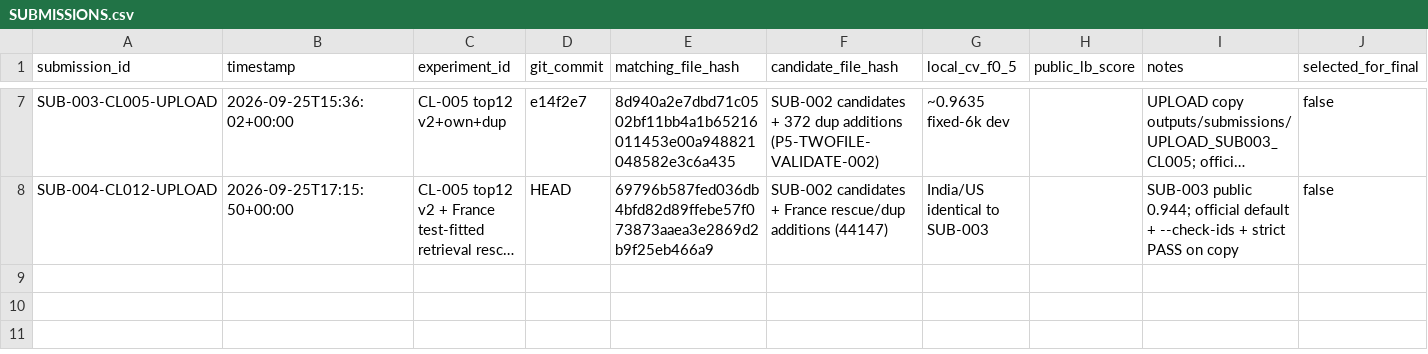
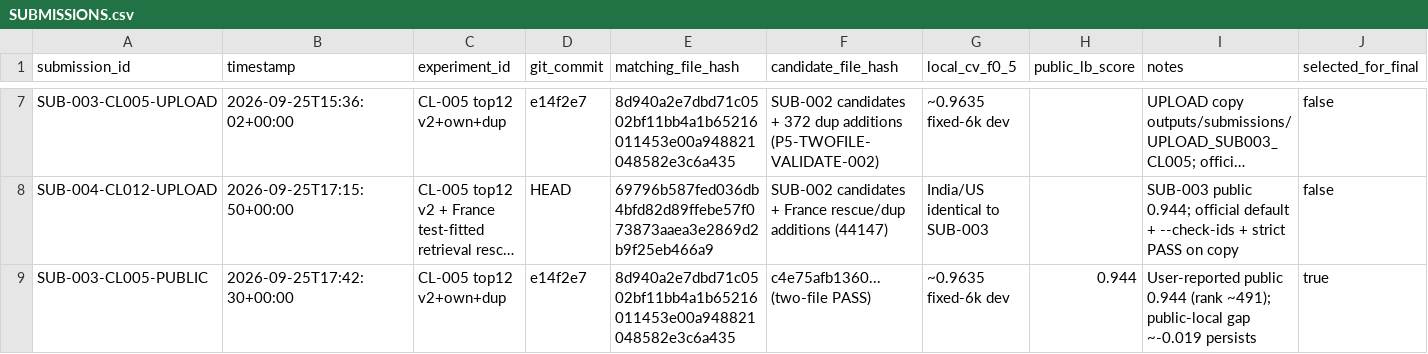
Before and after one commit to Eartherai/Amazon-ML, a CSV file: SUBMISSIONS.csv, drawn as a sheet; only a part is shown, gaps mark what is left out; long unchanged cells end in …; the diff names each change by its address in the sheet, - before the commit and + after, or states it on an @@ line.

```diff
--- a/SUBMISSIONS.csv
+++ b/SUBMISSIONS.csv
+row 9: SUB-003-CL005-PUBLIC | 2026-09-25T17:42:30+00:00 | CL-005 top12 v2+own+dup | e14f2e7 | 8d940a2e7dbd71c0502bf11bb4a1b65216011453e00a948821048582e3c6a435 | c4e75afb1360... (two-file PASS) | ~0.9635 fixed-6k dev | 0.944 | User-reported public 0.944 (rank ~491); public-local gap ~-0.019 persists | true
```
Also changed, not shown: 2 other files.
